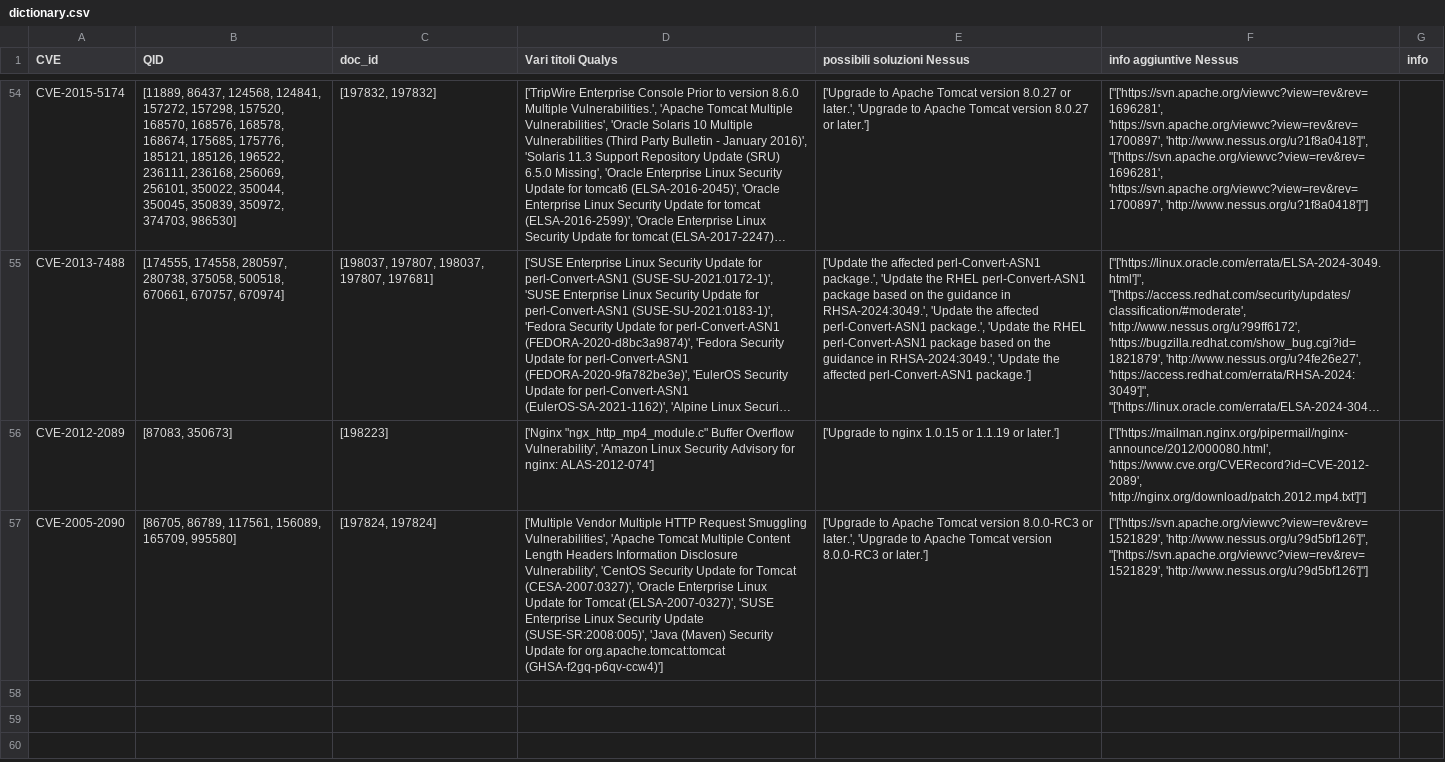
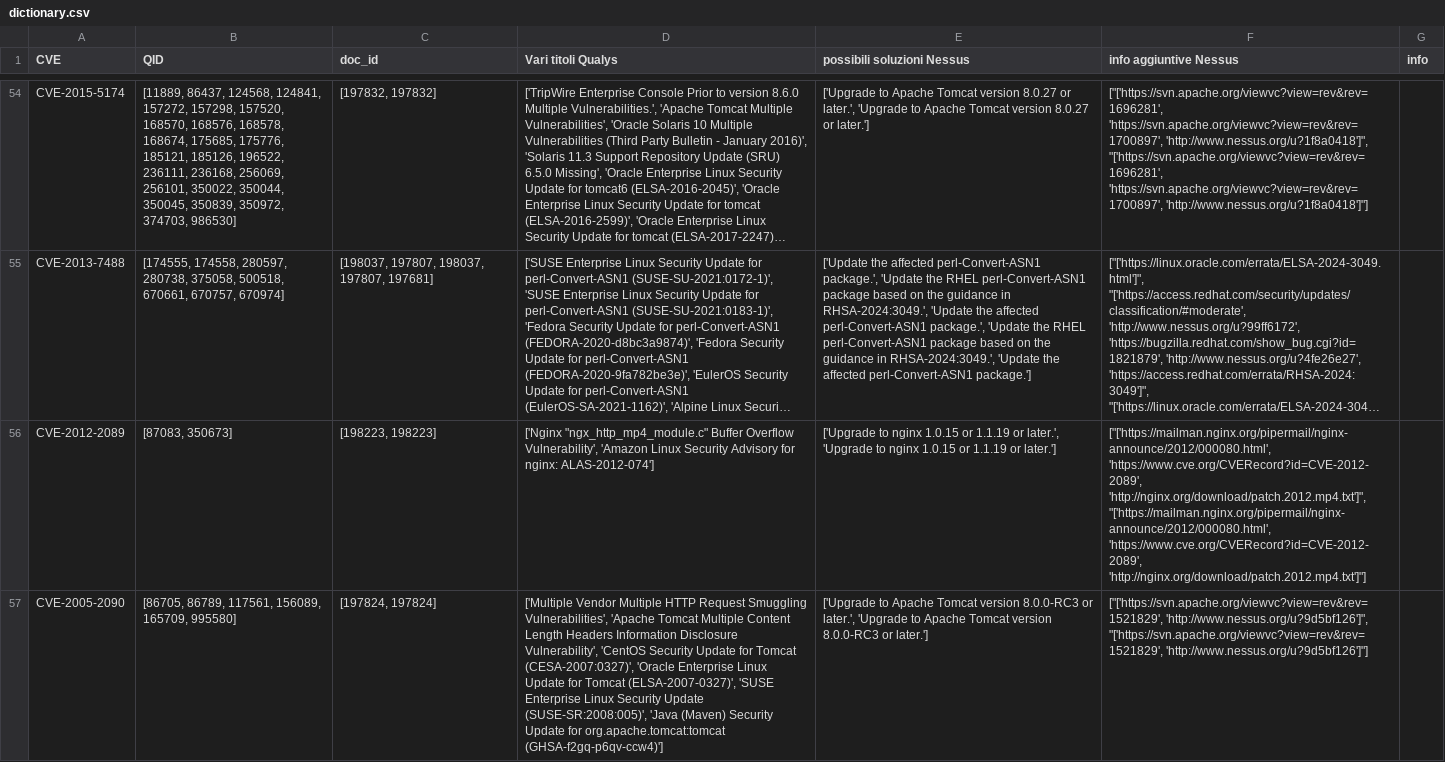
Before and after one commit to ZeMatt90/QID-NessusID-OtherID, a CSV file: data/dictionary.csv, drawn as a sheet; only a part is shown, gaps mark what is left out; long unchanged cells end in …; the diff covers the shown part only; the diff names each change by its address in the sheet, - before the commit and + after, or states it on an @@ line.

Commit message:
Auto update nessus plugin and cve

```diff
--- a/data/dictionary.csv
+++ b/data/dictionary.csv
-C56 (doc_id): [198223]
+C56 (doc_id): [198223, 198223]
-E56 (possibili soluzioni Nessus): …1.1.19 or later.']
+E56 (possibili soluzioni Nessus): …1.1.19 or later.', 'Upgrade to nginx 1.0.15 or 1.1.19 or later.']
-F56 (info aggiuntive Nessus): ["['https://mailman.nginx.org/pipermail/nginx-announce/2012/000080.html', 'https://www.cve.org/CVERecord?id=CVE-2012-2089', 'http://nginx.org/download/patch.2012.mp4.txt']"]
+F56 (info aggiuntive Nessus): ["['https://mailman.nginx.org/pipermail/nginx-announce/2012/000080.html', 'https://www.cve.org/CVERecord?id=CVE-2012-2089', 'http://nginx.org/download/patch.2012.mp4.txt']", "['https://mailman.nginx.org/pipermail/nginx-announce/2012/000080.html', 'https://www.cve.org/CVERecord?id=CVE-2012-2089', 'http://nginx.org/download/patch.2012.mp4.txt']"]
```
Also changed, not shown: 30 edited cells elsewhere in this file, plugin/nessus/cleaned_numbers.csv.
